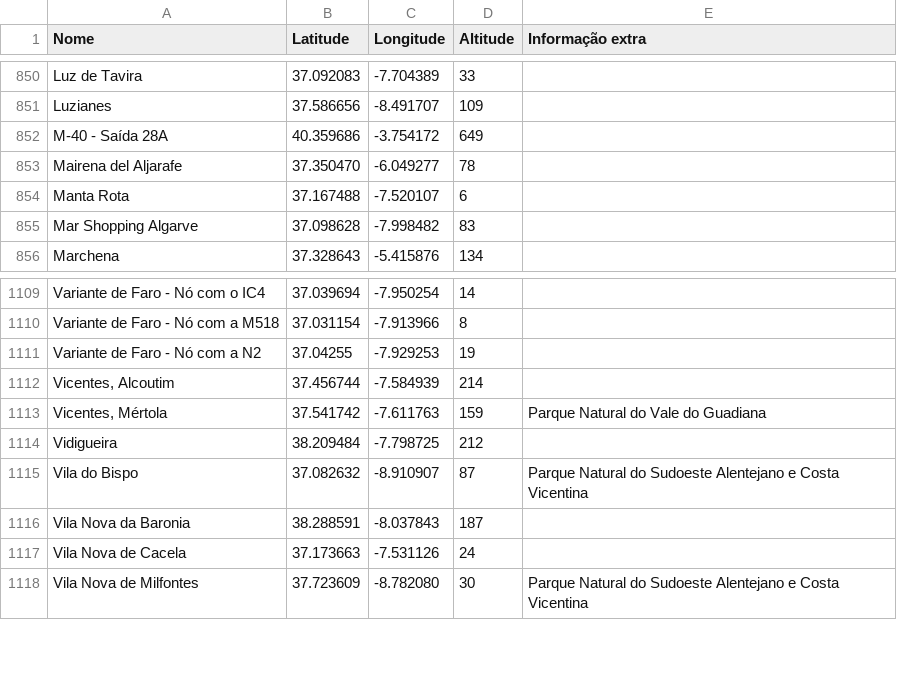
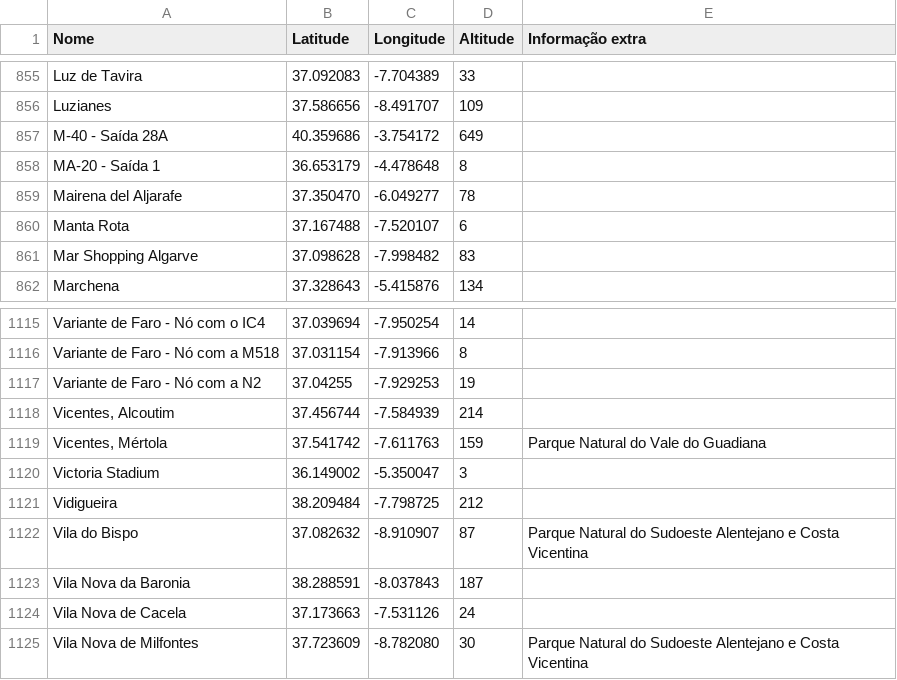
Before and after one commit to migueldgoncalves/viajar_android_app, a CSV file: app/src/main/res/raw/local.csv, drawn as a sheet; only a part is shown, gaps mark what is left out; the diff covers the shown part only.

```diff
--- a/app/src/main/res/raw/local.csv
+++ b/app/src/main/res/raw/local.csv
@@ -852,2 +857,3 @@ Luzianes,37.586656,-8.491707,109,
 M-40 - Saída 28A,40.359686,-3.754172,649,
+MA-20 - Saída 1,36.653179,-4.478648,8,
 Mairena del Aljarafe,37.350470,-6.049277,78,
@@ -1113,2 +1119,3 @@ Variante de Faro - Nó com a N2,37.04255,-7.929253,19,
 "Vicentes, Mértola",37.541742,-7.611763,159,Parque Natural do Vale do Guadiana
+Victoria Stadium,36.149002,-5.350047,3,
 Vidigueira,38.209484,-7.798725,212,
```
Also changed, not shown: 5 added rows elsewhere in this file, app/src/main/res/raw/destino.csv, app/src/main/res/raw/ligacao.csv, 9 other files.
